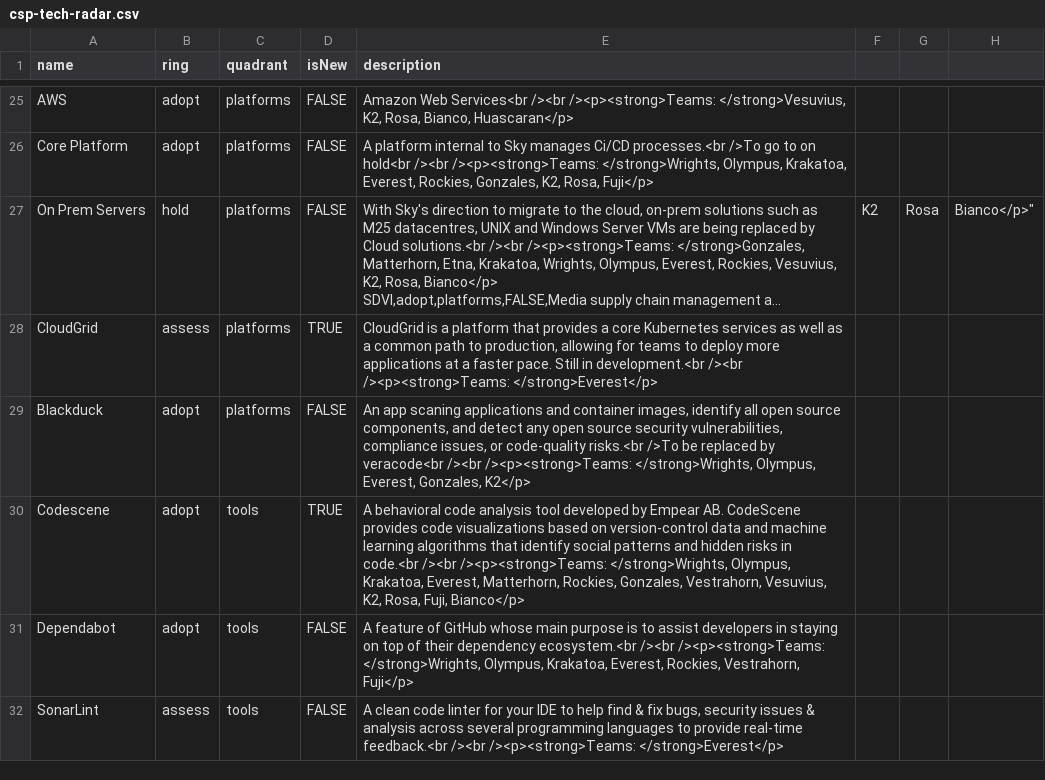
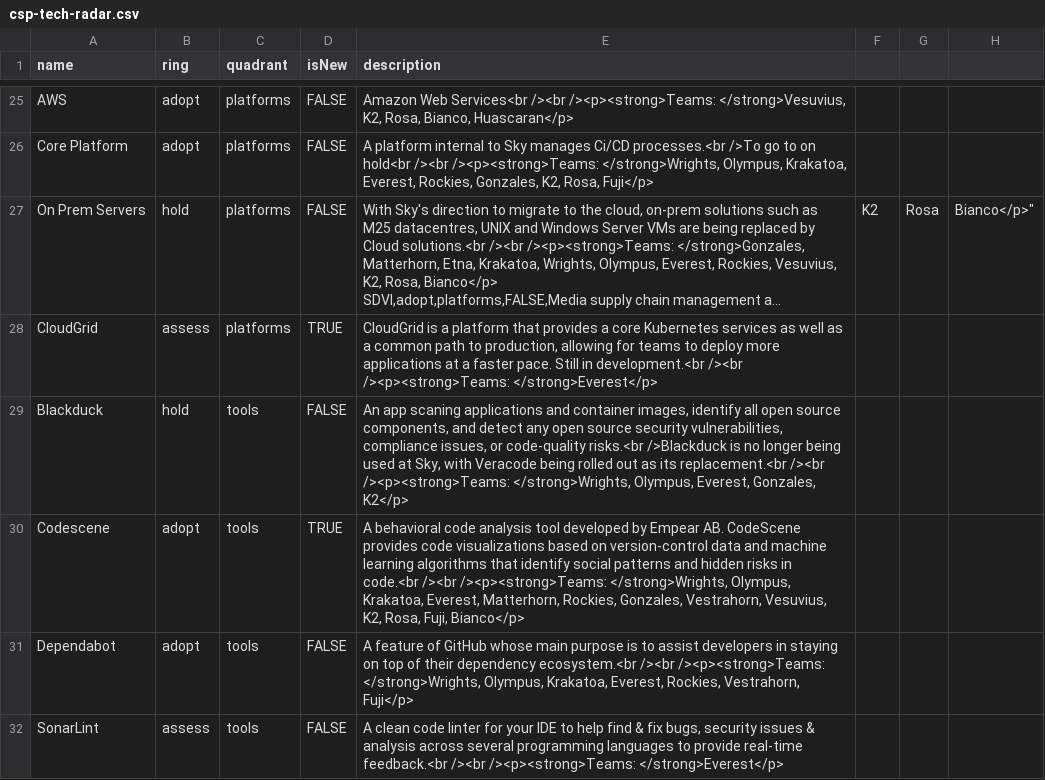
Before and after one commit to sky-uk/csp-tech-radar, a CSV file: csp-tech-radar.csv, drawn as a sheet; only a part is shown, gaps mark what is left out; long unchanged cells end in …; the diff names each change by its address in the sheet, - before the commit and + after, or states it on an @@ line.

Commit message:
Update csp-tech-radar.csv
Co-authored-by: Eduardo Marques <eduardo.raf@gmail.com>

```diff
--- a/csp-tech-radar.csv
+++ b/csp-tech-radar.csv
-B29 (ring): adopt
+B29 (ring): hold
-C29 (quadrant): platforms
+C29 (quadrant): tools
-E29 (description): …code-quality risks.<br />To be replaced by veracode<br /><br /><p><strong>Teams:…
+E29 (description): …code-quality risks.<br />Blackduck is no longer being used at Sky, with Veracode being rolled out as its replacement.<br /><br /><p><strong>Teams:…
```
